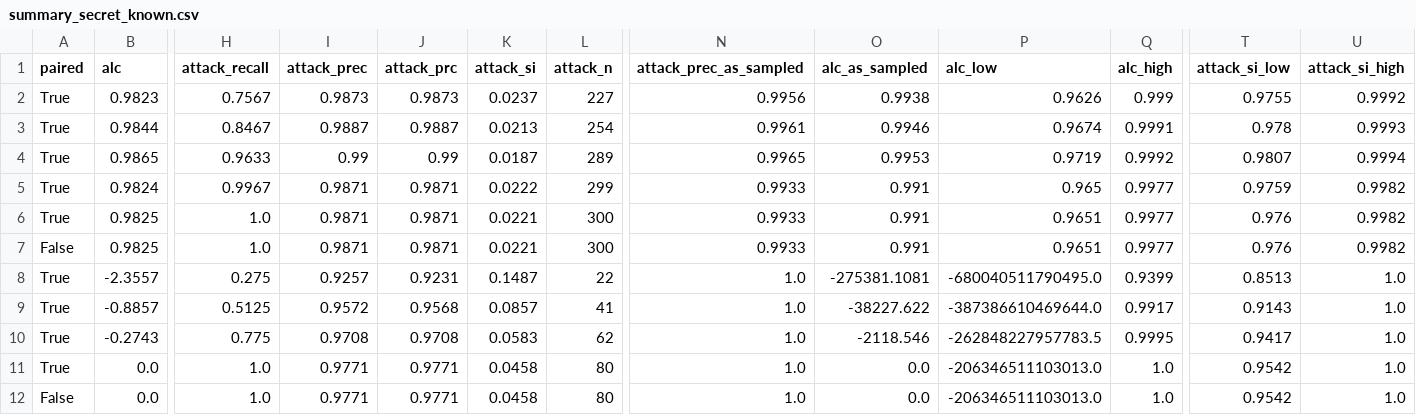
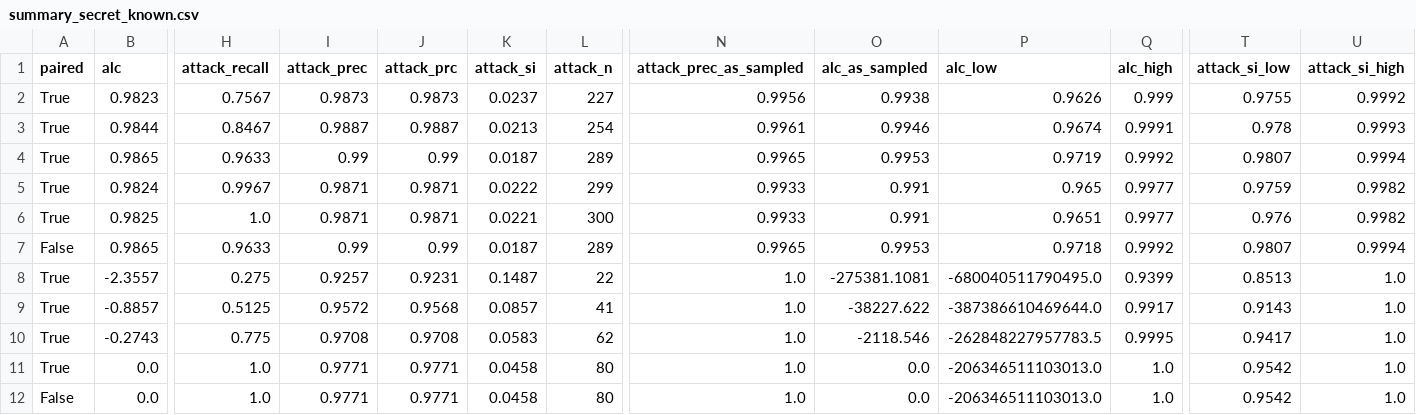
Before and after one commit to yoid2000/anonymity_loss_coefficient, a CSV file: scripts/generic_example_files/summary_secret_known.csv, drawn as a sheet; only a part is shown, gaps mark what is left out; the diff names each change by its address in the sheet, - before the commit and + after, or states it on an @@ line.

```diff
--- a/scripts/generic_example_files/summary_secret_known.csv
+++ b/scripts/generic_example_files/summary_secret_known.csv
-B7 (alc): 0.9825
+B7 (alc): 0.9865
-H7 (attack_recall): 1.0
+H7 (attack_recall): 0.9633
-I7 (attack_prec): 0.9871
+I7 (attack_prec): 0.99
-J7 (attack_prc): 0.9871
+J7 (attack_prc): 0.99
-K7 (attack_si): 0.0221
+K7 (attack_si): 0.0187
-L7 (attack_n): 300
+L7 (attack_n): 289
-N7 (attack_prec_as_sampled): 0.9933
+N7 (attack_prec_as_sampled): 0.9965
-O7 (alc_as_sampled): 0.991
+O7 (alc_as_sampled): 0.9953
-P7 (alc_low): 0.9651
+P7 (alc_low): 0.9718
-Q7 (alc_high): 0.9977
+Q7 (alc_high): 0.9992
-T7 (attack_si_low): 0.976
+T7 (attack_si_low): 0.9807
-U7 (attack_si_high): 0.9982
+U7 (attack_si_high): 0.9994
```
Also changed, not shown: 11 other files.
